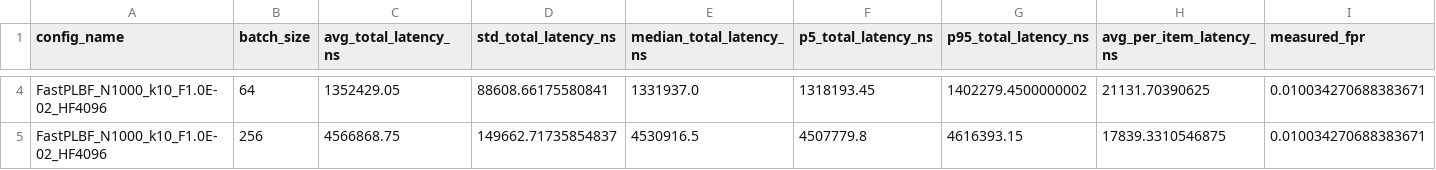
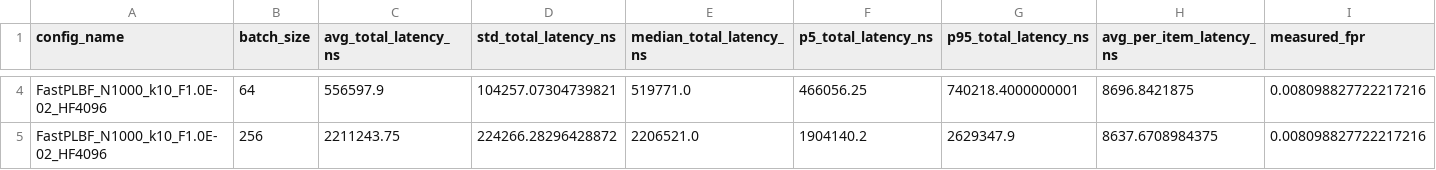
Before and after one commit to MKJM2/cs2241-latency, a CSV file: FastPLBF_N1000_k10_F1.0E-02_HF4096_results.csv, drawn as a sheet; only a part is shown, gaps mark what is left out; the diff covers the shown part only; the diff names each change by its address in the sheet, - before the commit and + after, or states it on an @@ line.

```diff
--- a/FastPLBF_N1000_k10_F1.0E-02_HF4096_results.csv
+++ b/FastPLBF_N1000_k10_F1.0E-02_HF4096_results.csv
-C4 (avg_total_latency_ns): 1352429.05
+C4 (avg_total_latency_ns): 556597.9
-D4 (std_total_latency_ns): 88608.66175580841
+D4 (std_total_latency_ns): 104257.07304739821
-E4 (median_total_latency_ns): 1331937.0
+E4 (median_total_latency_ns): 519771.0
-F4 (p5_total_latency_ns): 1318193.45
+F4 (p5_total_latency_ns): 466056.25
-G4 (p95_total_latency_ns): 1402279.4500000002
+G4 (p95_total_latency_ns): 740218.4000000001
-H4 (avg_per_item_latency_ns): 21131.70390625
+H4 (avg_per_item_latency_ns): 8696.8421875
-I4:I5 (measured_fpr): 0.010034270688383671
+I4:I5 (measured_fpr): 0.008098827722217216
-C5 (avg_total_latency_ns): 4566868.75
+C5 (avg_total_latency_ns): 2211243.75
-D5 (std_total_latency_ns): 149662.71735854837
+D5 (std_total_latency_ns): 224266.28296428872
-E5 (median_total_latency_ns): 4530916.5
+E5 (median_total_latency_ns): 2206521.0
-F5 (p5_total_latency_ns): 4507779.8
+F5 (p5_total_latency_ns): 1904140.2
-G5 (p95_total_latency_ns): 4616393.15
+G5 (p95_total_latency_ns): 2629347.9
-H5 (avg_per_item_latency_ns): 17839.3310546875
+H5 (avg_per_item_latency_ns): 8637.6708984375
```
Also changed, not shown: 56 edited cells elsewhere in this file, 6 other files.
